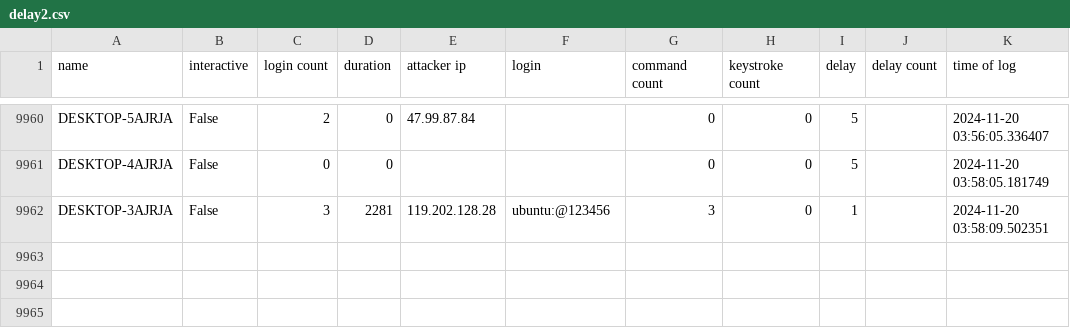
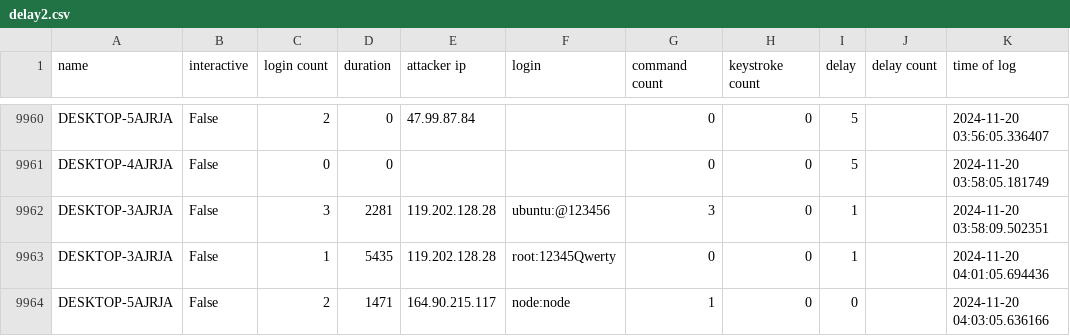
Before and after one commit to ryanfleming23/honeypot-group-1a, a CSV file: dat/delay2.csv, drawn as a sheet; only a part is shown, gaps mark what is left out.

Commit message:
auto commit Wed 20 Nov 2024 04:05:01 AM EST

```diff
--- a/dat/delay2.csv
+++ b/dat/delay2.csv
@@ -9962 +9962,3 @@ DESKTOP-4AJRJA,False,0,0,,,0,0,5,,2024-11-20 03:58:05.181749
 DESKTOP-3AJRJA,False,3,2281,119.202.128.28,ubuntu:@123456,3,0,1,,2024-11-20 03:58:09.502351
+DESKTOP-3AJRJA,False,1,5435,119.202.128.28,root:12345Qwerty,0,0,1,,2024-11-20 04:01:05.694436
+DESKTOP-5AJRJA,False,2,1471,164.90.215.117,node:node,1,0,0,,2024-11-20 04:03:05.636166
```
